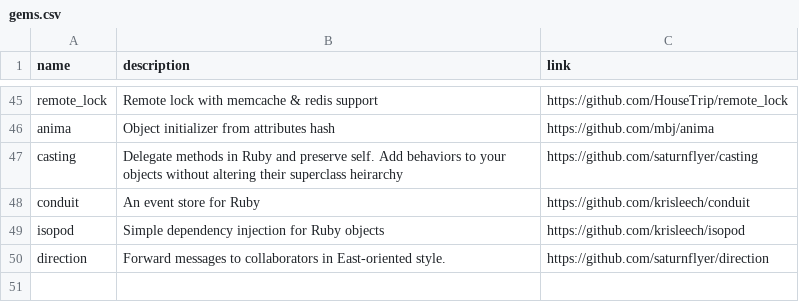
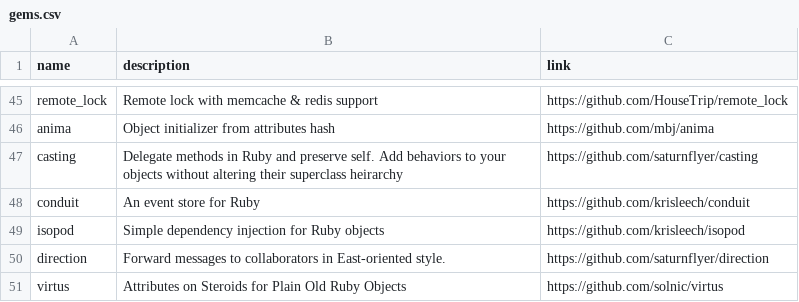
Before and after one commit to gregory/jouets, a CSV file: gems.csv, drawn as a sheet; only a part is shown, gaps mark what is left out.

Commit message:
Update gems.csv

```diff
--- a/gems.csv
+++ b/gems.csv
@@ -50 +50,2 @@ isopod, Simple dependency injection for Ruby objects, https://github.com/krislee
 direction, Forward messages to collaborators in East-oriented style., https://github.com/saturnflyer/direction
+virtus,Attributes on Steroids for Plain Old Ruby Objects ,https://github.com/solnic/virtus
```
